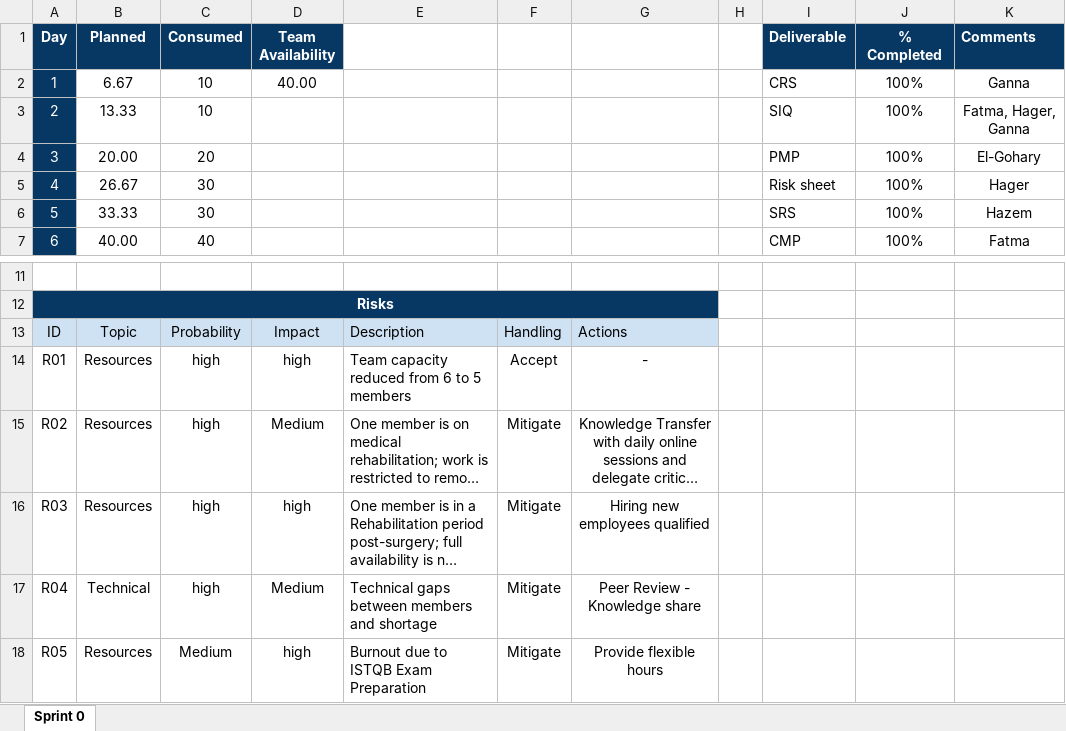
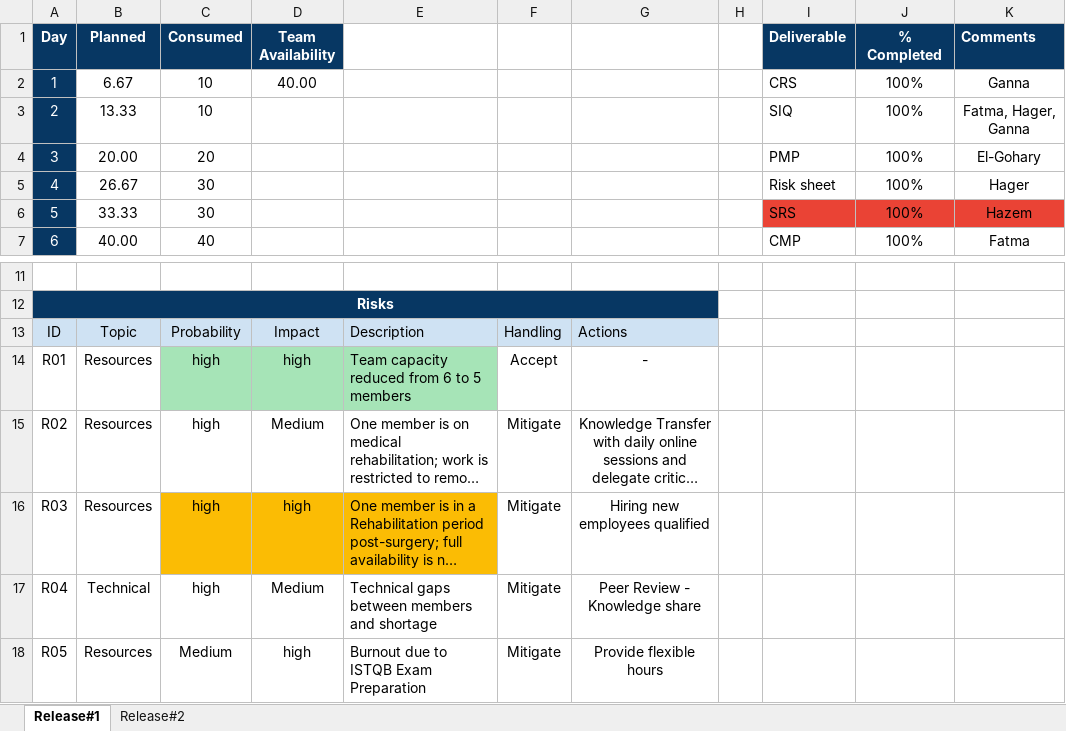
Before and after one commit to EL-Gohary1/Clothing-Web-Portal, an Excel workbook: Process_Docs/TEAM_3_Project_Status_Report.xlsx, sheet Release#1, drawn as a sheet; only a part is shown, gaps mark what is left out; long unchanged cells end in …; values as stored, in another font and other column widths than the file's, no borders; charts and pictures not drawn; the diff names each change by its address in the sheet, - before the commit and + after, or states it on an @@ line.

```diff
--- a/Process_Docs/TEAM_3_Project_Status_Report.xlsx (sheet Release#1)
+++ b/Process_Docs/TEAM_3_Project_Status_Report.xlsx (sheet Release#1)
-sheet tab: Sprint 0
+sheet tab: Release#1
+sheet tab: Release#2
-I6:K6 fill: none
+I6:K6 fill: #EA4335
-C14:E14 fill: none
+C14:E14 fill: #A6E4B7
-C16:E16 fill: none
+C16:E16 fill: #FBBC04
```
Also changed, not shown: charts or pictures, Process_Docs/SIQ.xlsx, 1 other file.
